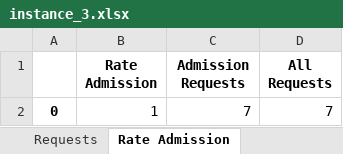
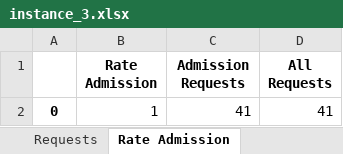
Before and after one commit to marischatten/modeling, an Excel workbook: ModelingV0/output/data/instance_3.xlsx, sheet Rate Admission, drawn as a sheet; values as stored, in another font and other column widths than the file's, no borders; the diff names each change by its address in the sheet, - before the commit and + after, or states it on an @@ line.

```diff
--- a/ModelingV0/output/data/instance_3.xlsx (sheet Rate Admission)
+++ b/ModelingV0/output/data/instance_3.xlsx (sheet Rate Admission)
-C2 (Admission Requests): 7
+C2 (Admission Requests): 41
-D2 (All Requests): 7
+D2 (All Requests): 41
```
Also changed, not shown: sheet Requests, ModelingV0/output/data/instance_1.xlsx, 17 other files.
